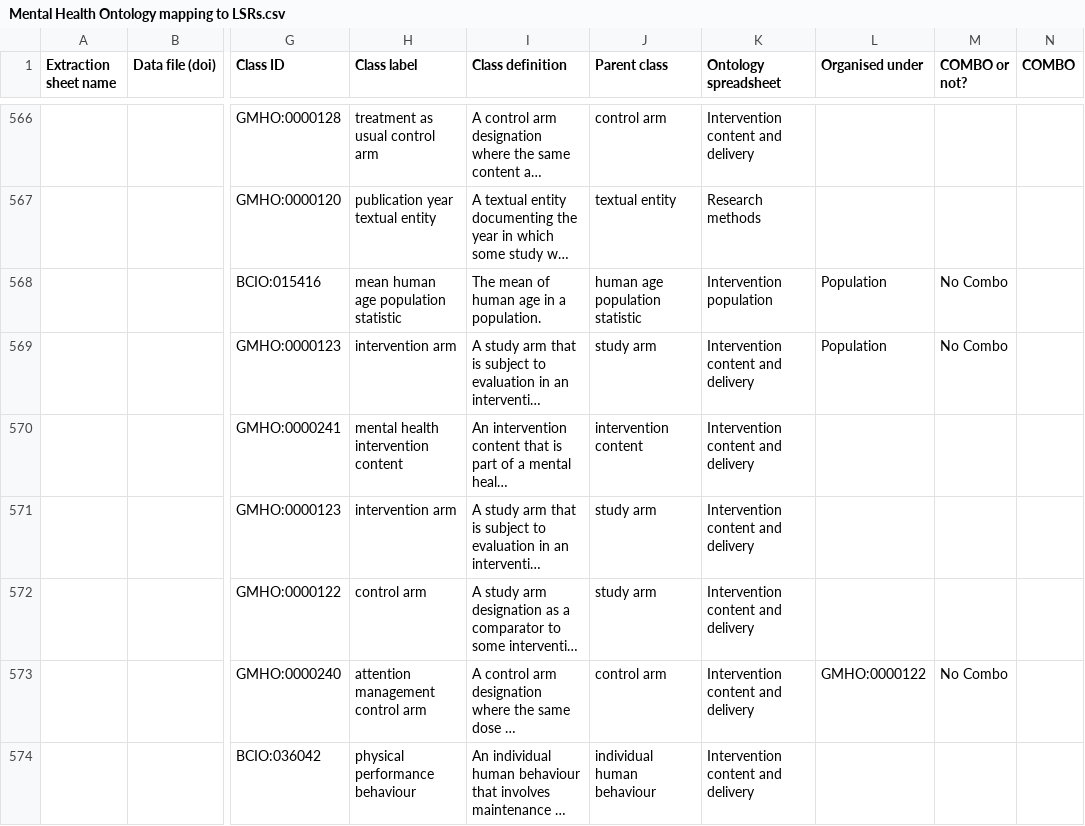
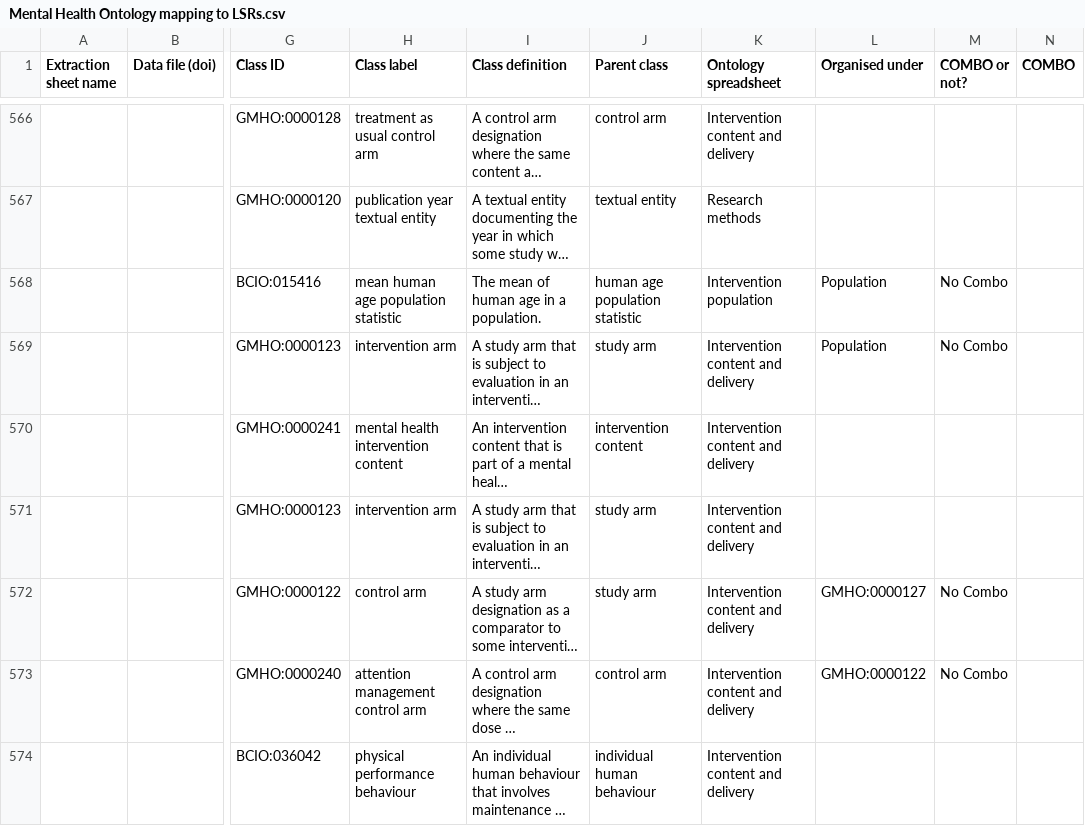
Before and after one commit to galenos-project/mental-health-ontology, a CSV file: Mapping to LSRs/Mental Health Ontology mapping to LSRs.csv, drawn as a sheet; only a part is shown, gaps mark what is left out; long unchanged cells end in …; the diff names each change by its address in the sheet, - before the commit and + after, or states it on an @@ line.

```diff
--- a/Mapping to LSRs/Mental Health Ontology mapping to LSRs.csv
+++ b/Mapping to LSRs/Mental Health Ontology mapping to LSRs.csv
-L572 (Organised under): (empty)
+L572 (Organised under): GMHO:0000127
-M572 (COMBO or not?): (empty)
+M572 (COMBO or not?): No Combo
```
